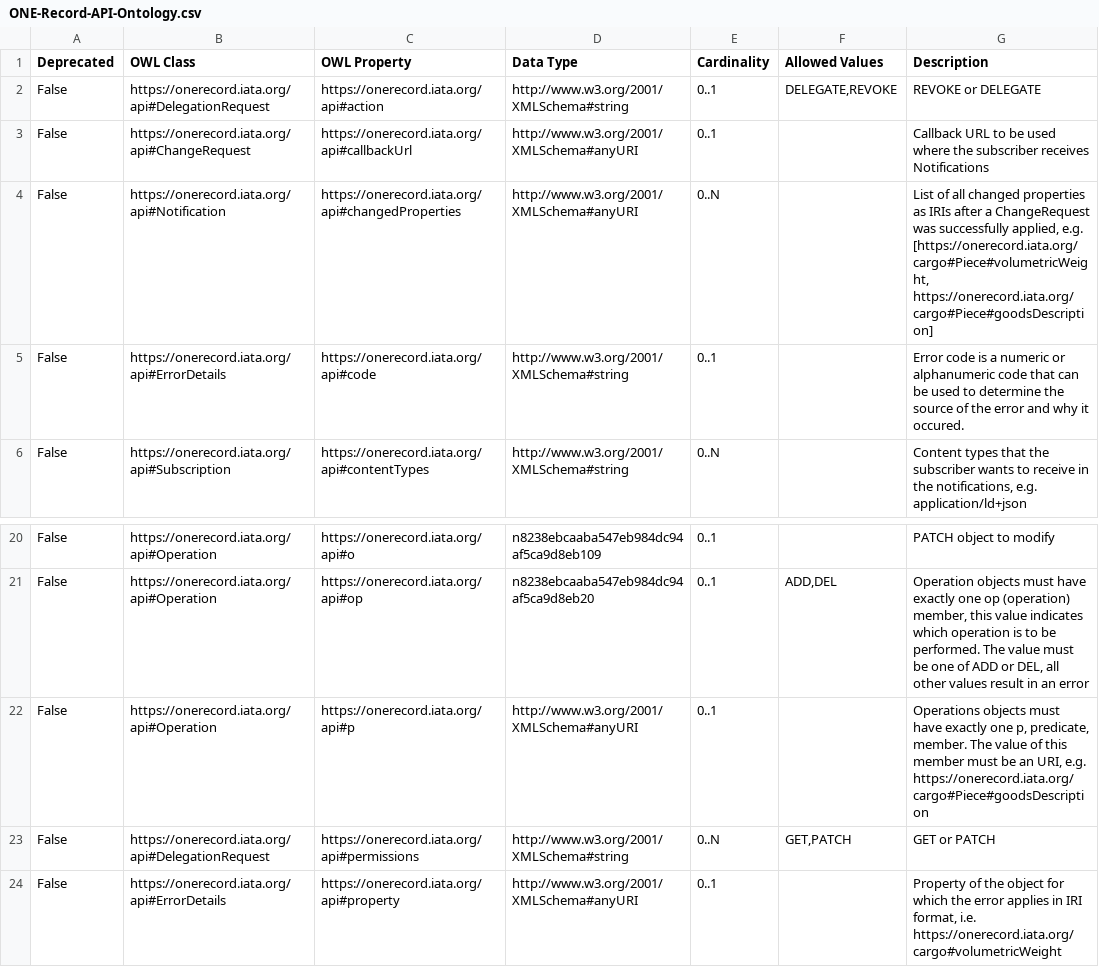
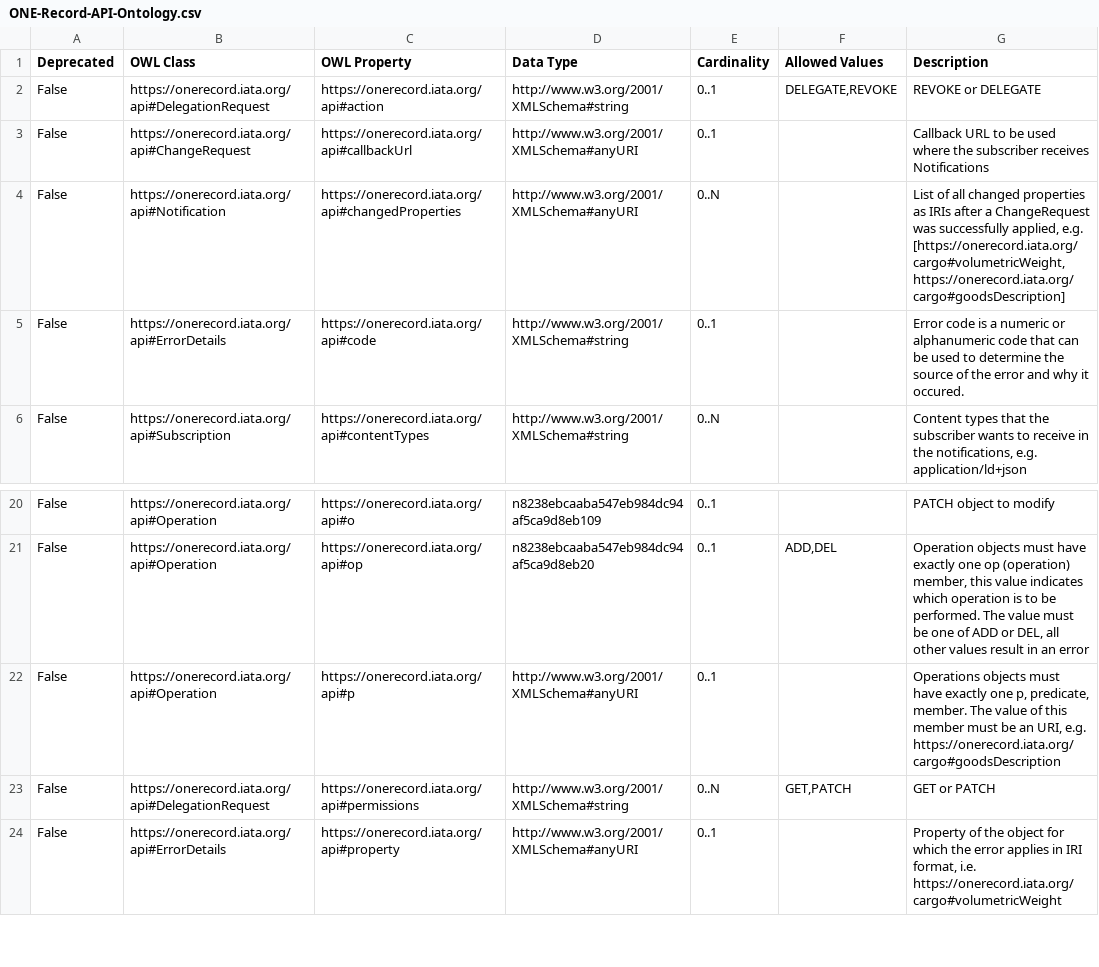
Before and after one commit to IATA-Cargo/ONE-Record, a CSV file: working_draft/API/ONE-Record-API-Ontology.csv, drawn as a sheet; only a part is shown, gaps mark what is left out.

```diff
--- a/working_draft/API/ONE-Record-API-Ontology.csv
+++ b/working_draft/API/ONE-Record-API-Ontology.csv
@@ -3,3 +3,3 @@ False;https://onerecord.iata.org/api#DelegationRequest;https://onerecord.iata.or
 False;https://onerecord.iata.org/api#ChangeRequest;https://onerecord.iata.org/api#callbackUrl;http://www.w3.org/2001/XMLSchema#anyURI;0..1;;Callback URL to be used where the subscriber receives Notifications
-False;https://onerecord.iata.org/api#Notification;https://onerecord.iata.org/api#changedProperties;http://www.w3.org/2001/XMLSchema#anyURI;0..N;;List of all changed properties as IRIs after a ChangeRequest was successfully applied, e.g. [https://onerecord.iata.org/cargo#Piece#volumetricWeight, https://onerecord.iata.org/cargo#Piece#goodsDescription]
+False;https://onerecord.iata.org/api#Notification;https://onerecord.iata.org/api#changedProperties;http://www.w3.org/2001/XMLSchema#anyURI;0..N;;List of all changed properties as IRIs after a ChangeRequest was successfully applied, e.g. [https://onerecord.iata.org/cargo#volumetricWeight, https://onerecord.iata.org/cargo#goodsDescription]
 False;https://onerecord.iata.org/api#ErrorDetails;https://onerecord.iata.org/api#code;http://www.w3.org/2001/XMLSchema#string;0..1;;Error code is a numeric or alphanumeric code that can be used to determine the source of the error and why it occured.
@@ -21,3 +21,3 @@ False;https://onerecord.iata.org/api#Operation;https://onerecord.iata.org/api#o;
 False;https://onerecord.iata.org/api#Operation;https://onerecord.iata.org/api#op;n8238ebcaaba547eb984dc94af5ca9d8eb20;0..1;ADD,DEL;Operation objects must have exactly one op (operation) member, this value indicates which operation is to be performed. The value must be one of ADD or DEL, all other values result in an error
-False;https://onerecord.iata.org/api#Operation;https://onerecord.iata.org/api#p;http://www.w3.org/2001/XMLSchema#anyURI;0..1;;Operations objects must have exactly one p, predicate, member. The value of this member must be an URI, e.g. https://onerecord.iata.org/cargo#Piece#goodsDescription
+False;https://onerecord.iata.org/api#Operation;https://onerecord.iata.org/api#p;http://www.w3.org/2001/XMLSchema#anyURI;0..1;;Operations objects must have exactly one p, predicate, member. The value of this member must be an URI, e.g. https://onerecord.iata.org/cargo#goodsDescription
 False;https://onerecord.iata.org/api#DelegationRequest;https://onerecord.iata.org/api#permissions;http://www.w3.org/2001/XMLSchema#string;0..N;GET,PATCH;GET or PATCH
```
Also changed, not shown: 30 other files.
